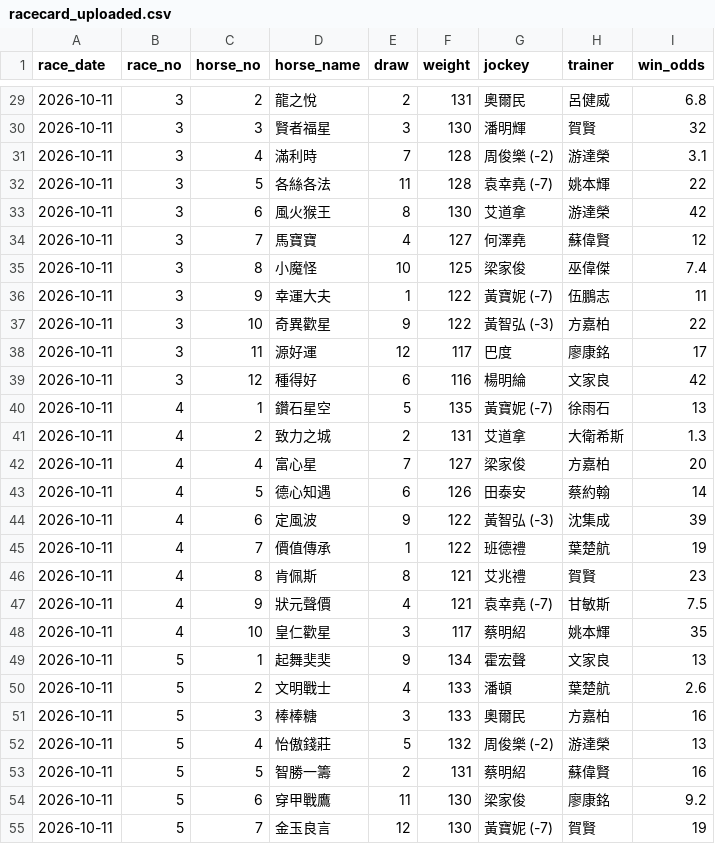
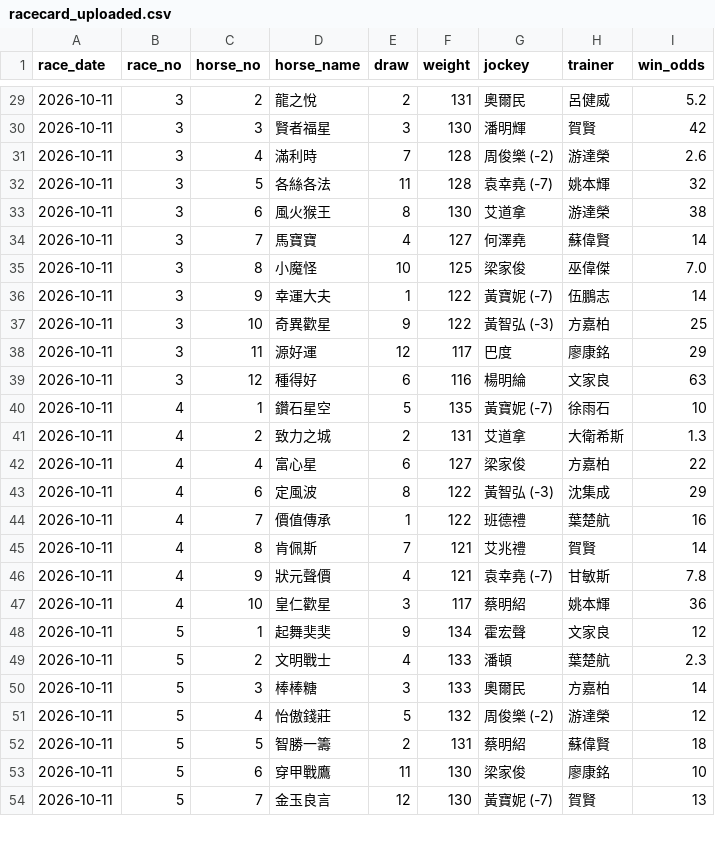
Before and after one commit to tszkit9-boop/horse-racing-bot, a CSV file: racecard_uploaded.csv, drawn as a sheet; only a part is shown, gaps mark what is left out; the diff covers the shown part only.

```diff
--- a/racecard_uploaded.csv
+++ b/racecard_uploaded.csv
@@ -29,27 +29,26 @@
-2026-10-11,3,2,龍之悅,2,131,奧爾民,呂健威,6.8
-2026-10-11,3,3,賢者福星,3,130,潘明輝,賀賢,32
-2026-10-11,3,4,滿利時,7,128,周俊樂 (-2),游達榮,3.1
-2026-10-11,3,5,各絲各法,11,128,袁幸堯 (-7),姚本輝,22
-2026-10-11,3,6,風火猴王,8,130,艾道拿,游達榮,42
-2026-10-11,3,7,馬寶寶,4,127,何澤堯,蘇偉賢,12
-2026-10-11,3,8,小魔怪,10,125,梁家俊,巫偉傑,7.4
-2026-10-11,3,9,幸運大夫,1,122,黃寶妮 (-7),伍鵬志,11
-2026-10-11,3,10,奇異歡星,9,122,黃智弘 (-3),方嘉柏,22
-2026-10-11,3,11,源好運,12,117,巴度,廖康銘,17
-2026-10-11,3,12,種得好,6,116,楊明綸,文家良,42
-2026-10-11,4,1,鑽石星空,5,135,黃寶妮 (-7),徐雨石,13
+2026-10-11,3,2,龍之悅,2,131,奧爾民,呂健威,5.2
+2026-10-11,3,3,賢者福星,3,130,潘明輝,賀賢,42
+2026-10-11,3,4,滿利時,7,128,周俊樂 (-2),游達榮,2.6
+2026-10-11,3,5,各絲各法,11,128,袁幸堯 (-7),姚本輝,32
+2026-10-11,3,6,風火猴王,8,130,艾道拿,游達榮,38
+2026-10-11,3,7,馬寶寶,4,127,何澤堯,蘇偉賢,14
+2026-10-11,3,8,小魔怪,10,125,梁家俊,巫偉傑,7.0
+2026-10-11,3,9,幸運大夫,1,122,黃寶妮 (-7),伍鵬志,14
+2026-10-11,3,10,奇異歡星,9,122,黃智弘 (-3),方嘉柏,25
+2026-10-11,3,11,源好運,12,117,巴度,廖康銘,29
+2026-10-11,3,12,種得好,6,116,楊明綸,文家良,63
+2026-10-11,4,1,鑽石星空,5,135,黃寶妮 (-7),徐雨石,10
 2026-10-11,4,2,致力之城,2,131,艾道拿,大衛希斯,1.3
-2026-10-11,4,4,富心星,7,127,梁家俊,方嘉柏,20
-2026-10-11,4,5,德心知遇,6,126,田泰安,蔡約翰,14
-2026-10-11,4,6,定風波,9,122,黃智弘 (-3),沈集成,39
-2026-10-11,4,7,價值傳承,1,122,班德禮,葉楚航,19
-2026-10-11,4,8,肯佩斯,8,121,艾兆禮,賀賢,23
-2026-10-11,4,9,狀元聲價,4,121,袁幸堯 (-7),甘敏斯,7.5
-2026-10-11,4,10,皇仁歡星,3,117,蔡明紹,姚本輝,35
-2026-10-11,5,1,起舞奜奜,9,134,霍宏聲,文家良,13
-2026-10-11,5,2,文明戰士,4,133,潘頓,葉楚航,2.6
-2026-10-11,5,3,棒棒糖,3,133,奧爾民,方嘉柏,16
-2026-10-11,5,4,怡傲錢莊,5,132,周俊樂 (-2),游達榮,13
-2026-10-11,5,5,智勝一籌,2,131,蔡明紹,蘇偉賢,16
-2026-10-11,5,6,穿甲戰鷹,11,130,梁家俊,廖康銘,9.2
-2026-10-11,5,7,金玉良言,12,130,黃寶妮 (-7),賀賢,19
+2026-10-11,4,4,富心星,6,127,梁家俊,方嘉柏,22
+2026-10-11,4,6,定風波,8,122,黃智弘 (-3),沈集成,29
+2026-10-11,4,7,價值傳承,1,122,班德禮,葉楚航,16
+2026-10-11,4,8,肯佩斯,7,121,艾兆禮,賀賢,14
+2026-10-11,4,9,狀元聲價,4,121,袁幸堯 (-7),甘敏斯,7.8
+2026-10-11,4,10,皇仁歡星,3,117,蔡明紹,姚本輝,36
+2026-10-11,5,1,起舞奜奜,9,134,霍宏聲,文家良,12
+2026-10-11,5,2,文明戰士,4,133,潘頓,葉楚航,2.3
+2026-10-11,5,3,棒棒糖,3,133,奧爾民,方嘉柏,14
+2026-10-11,5,4,怡傲錢莊,5,132,周俊樂 (-2),游達榮,12
+2026-10-11,5,5,智勝一籌,2,131,蔡明紹,蘇偉賢,18
+2026-10-11,5,6,穿甲戰鷹,11,130,梁家俊,廖康銘,10
+2026-10-11,5,7,金玉良言,12,130,黃寶妮 (-7),賀賢,13
```
Also changed, not shown: 102 edited cells elsewhere in this file.
